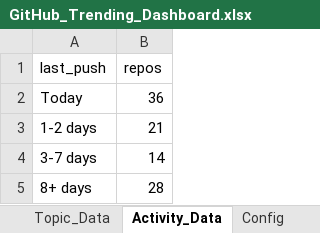
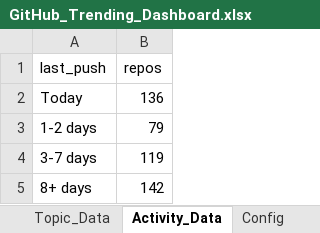
Before and after one commit to DishantBhere/GitHub-ETL-Engine-V2, an Excel workbook: GitHub_Trending_Dashboard.xlsx, sheet Activity_Data, drawn as a sheet; values as stored, in another font and other column widths than the file's, no borders; table styles not drawn; the diff names each change by its address in the sheet, - before the commit and + after, or states it on an @@ line.

```diff
--- a/GitHub_Trending_Dashboard.xlsx (sheet Activity_Data)
+++ b/GitHub_Trending_Dashboard.xlsx (sheet Activity_Data)
-B2 (repos): 36
+B2 (repos): 136
-B3 (repos): 21
+B3 (repos): 79
-B4 (repos): 14
+B4 (repos): 119
-B5 (repos): 28
+B5 (repos): 142
```
Also changed, not shown: sheet Repo_Data, sheet Language_Data, sheet Topic_Data, sheet Velocity_Data, sheet Category_Data, sheet Config, 1 more sheet, charts or pictures, 9 other files.
